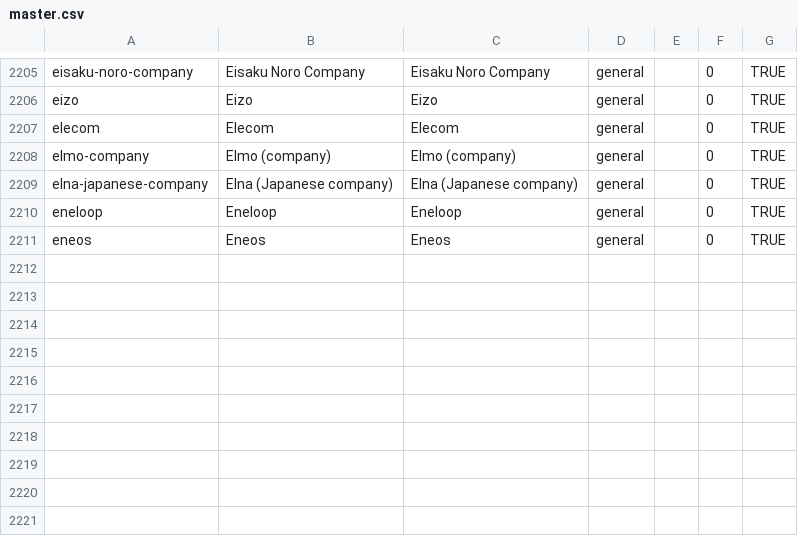
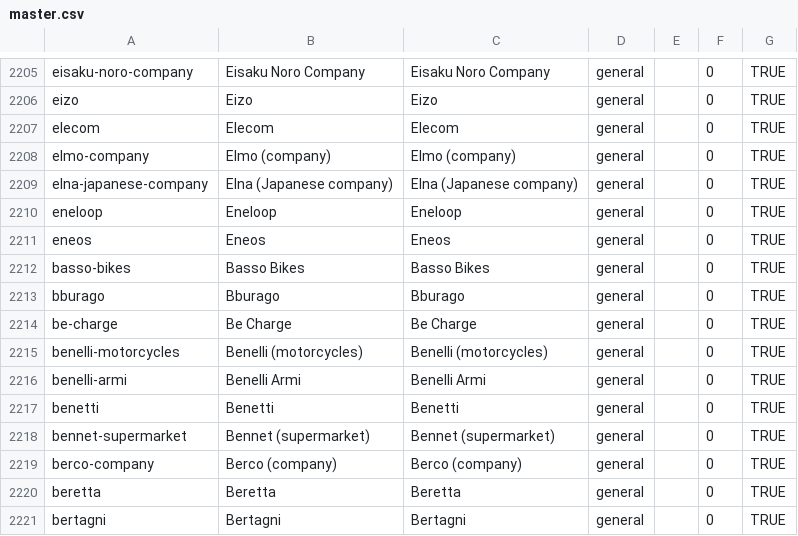
Before and after one commit to wqf2956041-star/pinpai-ai-in, a CSV file: master.csv, drawn as a sheet; only a part is shown, gaps mark what is left out; the diff names each change by its address in the sheet, - before the commit and + after, or states it on an @@ line.

Commit message:
batch add 10 brands: Basso Bikes, Bburago, Be Charge, Benelli (motorcycles), Benelli Armi, Benetti, Bennet (supermarket), Berco (company), Beretta, Bertagni

```diff
--- a/master.csv
+++ b/master.csv
+row 2212: basso-bikes | Basso Bikes | Basso Bikes | general |  | 0 | TRUE
+row 2213: bburago | Bburago | Bburago | general |  | 0 | TRUE
+row 2214: be-charge | Be Charge | Be Charge | general |  | 0 | TRUE
+row 2215: benelli-motorcycles | Benelli (motorcycles) | Benelli (motorcycles) | general |  | 0 | TRUE
+row 2216: benelli-armi | Benelli Armi | Benelli Armi | general |  | 0 | TRUE
+row 2217: benetti | Benetti | Benetti | general |  | 0 | TRUE
+row 2218: bennet-supermarket | Bennet (supermarket) | Bennet (supermarket) | general |  | 0 | TRUE
+row 2219: berco-company | Berco (company) | Berco (company) | general |  | 0 | TRUE
+row 2220: beretta | Beretta | Beretta | general |  | 0 | TRUE
+row 2221: bertagni | Bertagni | Bertagni | general |  | 0 | TRUE
```
Also changed, not shown: 4 other files.
